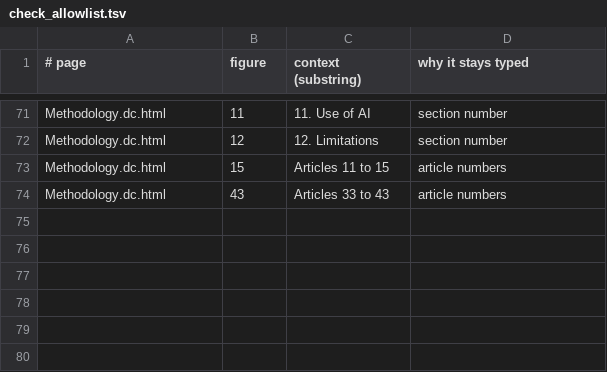
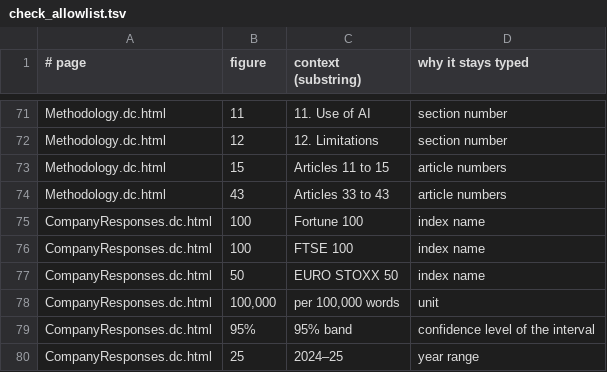
Before and after one commit to ben-schroeter/DMA_review, a TSV file: research/digital_rulebook/site/check_allowlist.tsv, drawn as a sheet; only a part is shown, gaps mark what is left out.

```diff
--- a/research/digital_rulebook/site/check_allowlist.tsv
+++ b/research/digital_rulebook/site/check_allowlist.tsv
@@ -74 +74,7 @@ Methodology.dc.html	15	Articles 11 to 15	article numbers
 Methodology.dc.html	43	Articles 33 to 43	article numbers
+CompanyResponses.dc.html	100	Fortune 100	index name
+CompanyResponses.dc.html	100	FTSE 100	index name
+CompanyResponses.dc.html	50	EURO STOXX 50	index name
+CompanyResponses.dc.html	100,000	per 100,000 words	unit
+CompanyResponses.dc.html	95%	95% band	confidence level of the interval
+CompanyResponses.dc.html	25	2024–25	year range
```
Also changed, not shown: 3 other files.
